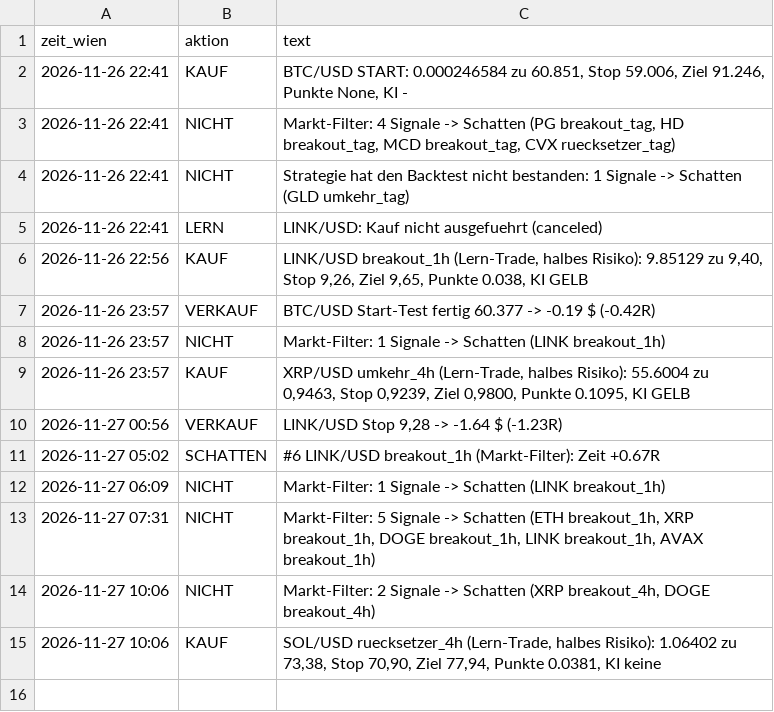
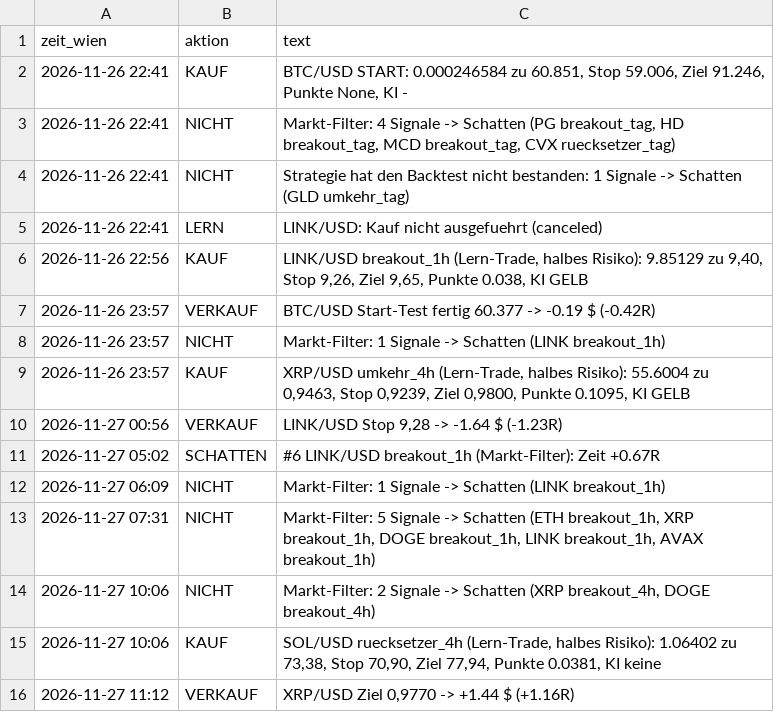
Before and after one commit to jonasriedl123-boop/trading-bot, a CSV file: daten/protokoll.csv, drawn as a sheet.

```diff
--- a/daten/protokoll.csv
+++ b/daten/protokoll.csv
@@ -15 +15,2 @@ zeit_wien,aktion,text
 2026-11-27 10:06,KAUF,"SOL/USD ruecksetzer_4h (Lern-Trade, halbes Risiko): 1.06402 zu 73,38, Stop 70,90, Ziel 77,94, Punkte 0.0381, KI keine"
+2026-11-27 11:12,VERKAUF,"XRP/USD Ziel 0,9770 -> +1.44 $ (+1.16R)"
```
Also changed, not shown: daten/trades.csv, 4 other files.
